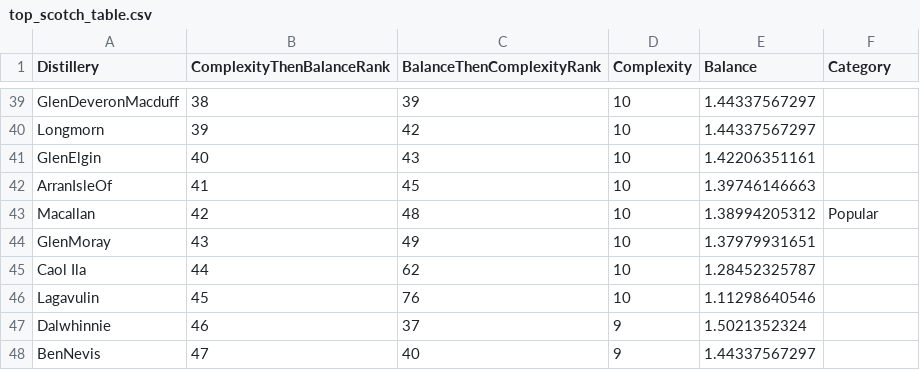
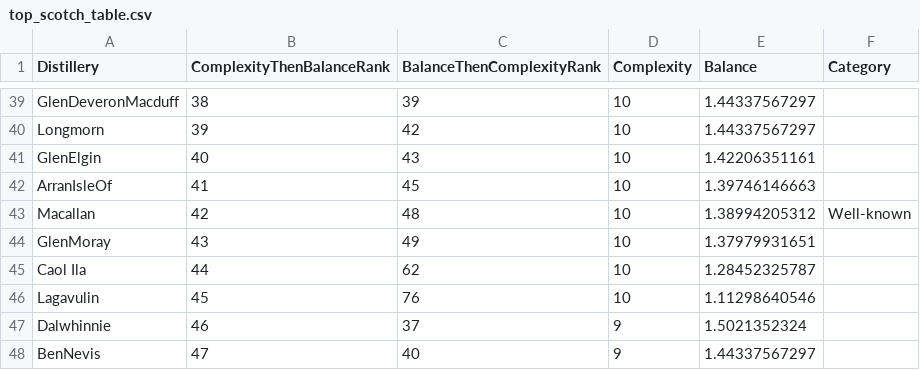
Before and after one commit to slgregoire/linkedin, a CSV file: whisky_rating_post/top_scotch_table.csv, drawn as a sheet; only a part is shown, gaps mark what is left out; the diff covers the shown part only.

```diff
--- a/whisky_rating_post/top_scotch_table.csv
+++ b/whisky_rating_post/top_scotch_table.csv
@@ -42,3 +42,3 @@ GlenElgin,40,43,10,1.42206351161,
 ArranIsleOf,41,45,10,1.39746146663,
-Macallan,42,48,10,1.38994205312,Popular
+Macallan,42,48,10,1.38994205312,Well-known
 GlenMoray,43,49,10,1.37979931651,
```
Also changed, not shown: 17 edited cells elsewhere in this file, 5 other files.
